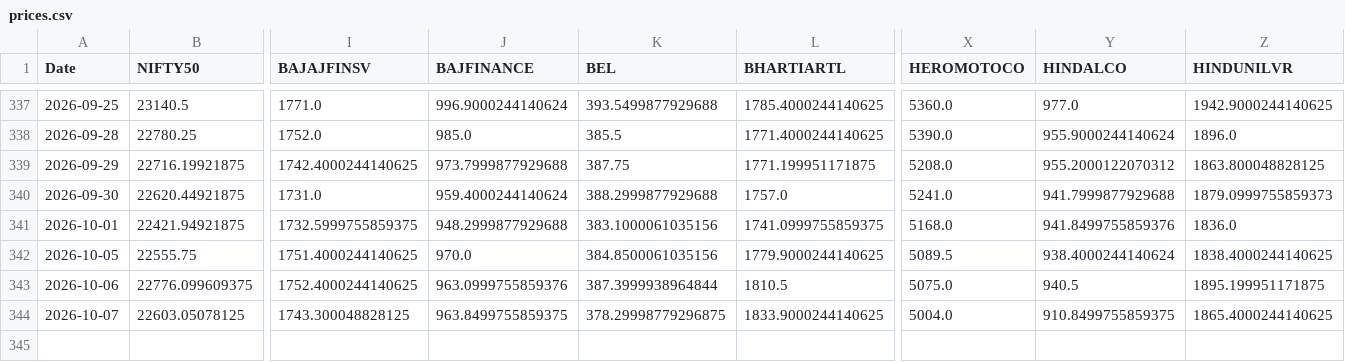
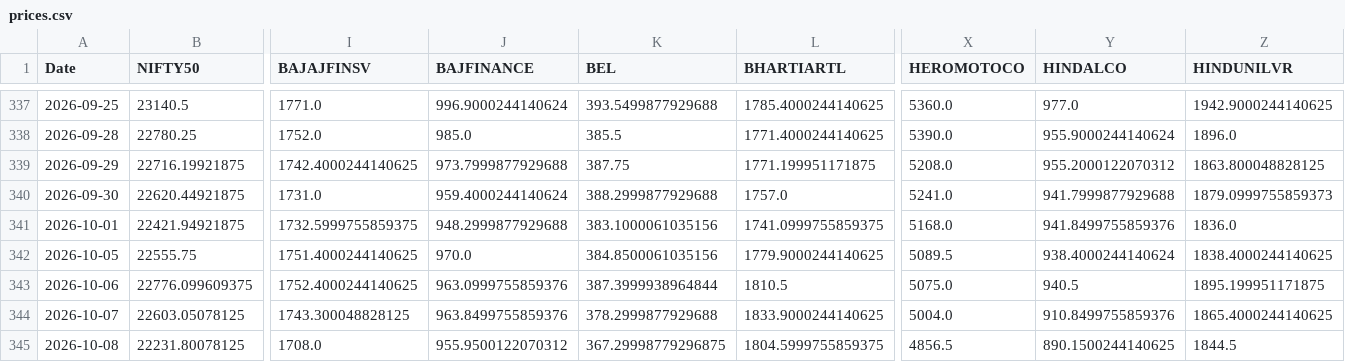
Before and after one commit to varshu22/relative-rotational-graph, a CSV file: prices.csv, drawn as a sheet; only a part is shown, gaps mark what is left out; rows hold the shown columns only; the diff names each change by its address in the sheet, - before the commit and + after, or states it on an @@ line.

```diff
--- a/prices.csv
+++ b/prices.csv
-J344 (BAJFINANCE): 963.8499755859375
+J344 (BAJFINANCE): 963.8499755859376
-K344 (BEL): 378.29998779296875
+K344 (BEL): 378.2999877929688
-Y344 (HINDALCO): 910.8499755859375
+Y344 (HINDALCO): 910.8499755859376
+row 345: 2026-10-08 | 22231.80078125 | 1708.0 | 955.9500122070312 | 367.29998779296875 | 1804.5999755859375 | 4856.5 | 890.1500244140625 | 1844.5
```
Also changed, not shown: 1 other file.
